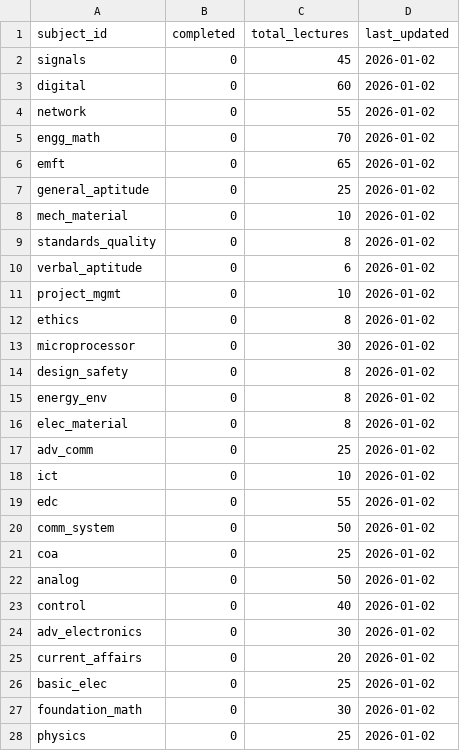
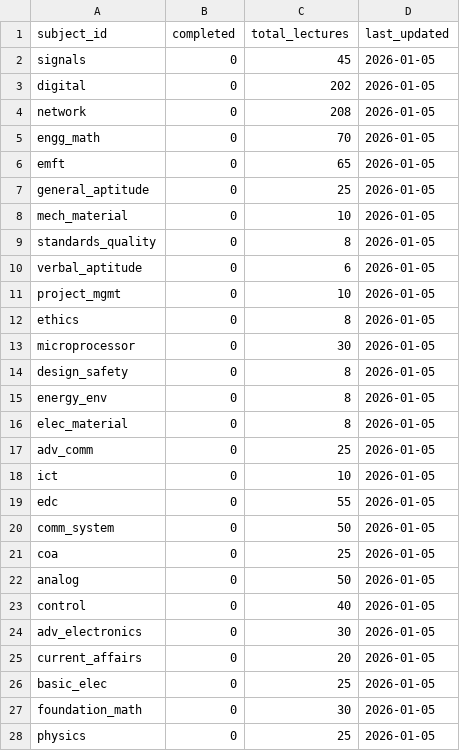
Before and after one commit to Subhraece/ESE-Study-Tracker, a CSV file: progress.csv, drawn as a sheet.

Commit message:
Add files via upload

```diff
--- a/progress.csv
+++ b/progress.csv
@@ -1,28 +1,28 @@
 subject_id,completed,total_lectures,last_updated
-signals,0,45,2026-01-02
-digital,0,60,2026-01-02
-network,0,55,2026-01-02
-engg_math,0,70,2026-01-02
-emft,0,65,2026-01-02
-general_aptitude,0,25,2026-01-02
-mech_material,0,10,2026-01-02
-standards_quality,0,8,2026-01-02
-verbal_aptitude,0,6,2026-01-02
-project_mgmt,0,10,2026-01-02
-ethics,0,8,2026-01-02
-microprocessor,0,30,2026-01-02
-design_safety,0,8,2026-01-02
-energy_env,0,8,2026-01-02
-elec_material,0,8,2026-01-02
-adv_comm,0,25,2026-01-02
-ict,0,10,2026-01-02
-edc,0,55,2026-01-02
-comm_system,0,50,2026-01-02
-coa,0,25,2026-01-02
-analog,0,50,2026-01-02
-control,0,40,2026-01-02
-adv_electronics,0,30,2026-01-02
-current_affairs,0,20,2026-01-02
-basic_elec,0,25,2026-01-02
-foundation_math,0,30,2026-01-02
-physics,0,25,2026-01-02
+signals,0,45,2026-01-05
+digital,0,202,2026-01-05
+network,0,208,2026-01-05
+engg_math,0,70,2026-01-05
+emft,0,65,2026-01-05
+general_aptitude,0,25,2026-01-05
+mech_material,0,10,2026-01-05
+standards_quality,0,8,2026-01-05
+verbal_aptitude,0,6,2026-01-05
+project_mgmt,0,10,2026-01-05
+ethics,0,8,2026-01-05
+microprocessor,0,30,2026-01-05
+design_safety,0,8,2026-01-05
+energy_env,0,8,2026-01-05
+elec_material,0,8,2026-01-05
+adv_comm,0,25,2026-01-05
+ict,0,10,2026-01-05
+edc,0,55,2026-01-05
+comm_system,0,50,2026-01-05
+coa,0,25,2026-01-05
+analog,0,50,2026-01-05
+control,0,40,2026-01-05
+adv_electronics,0,30,2026-01-05
+current_affairs,0,20,2026-01-05
+basic_elec,0,25,2026-01-05
+foundation_math,0,30,2026-01-05
+physics,0,25,2026-01-05
```
